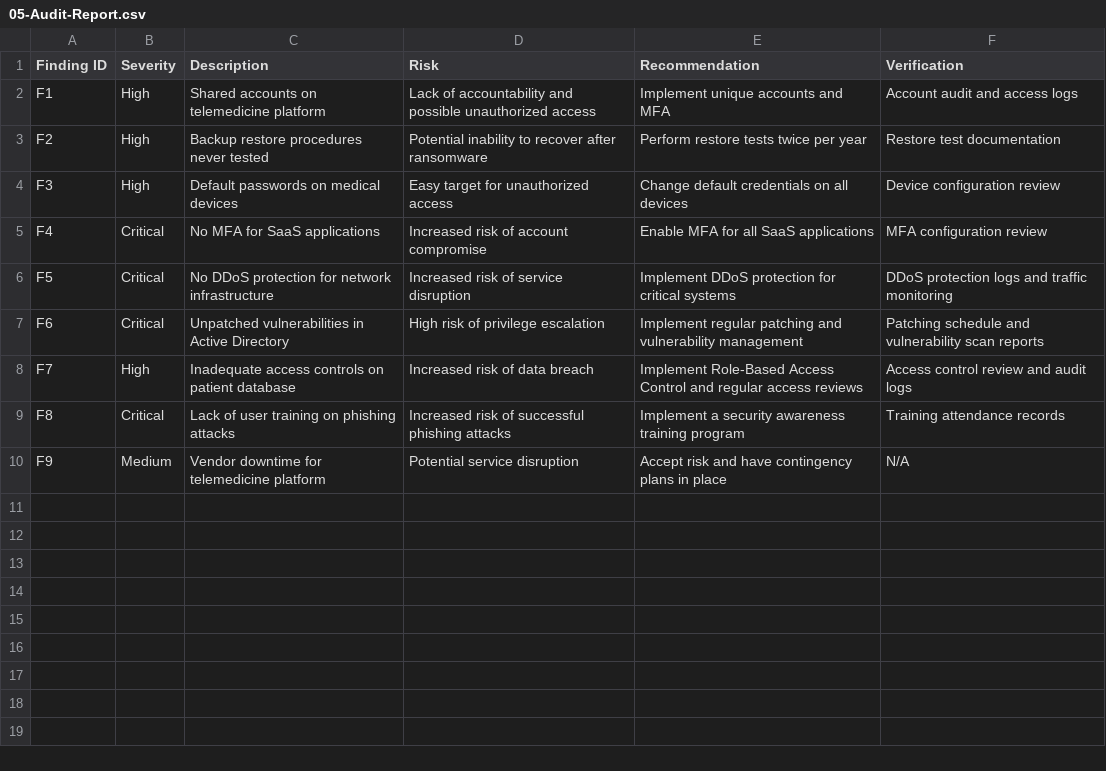
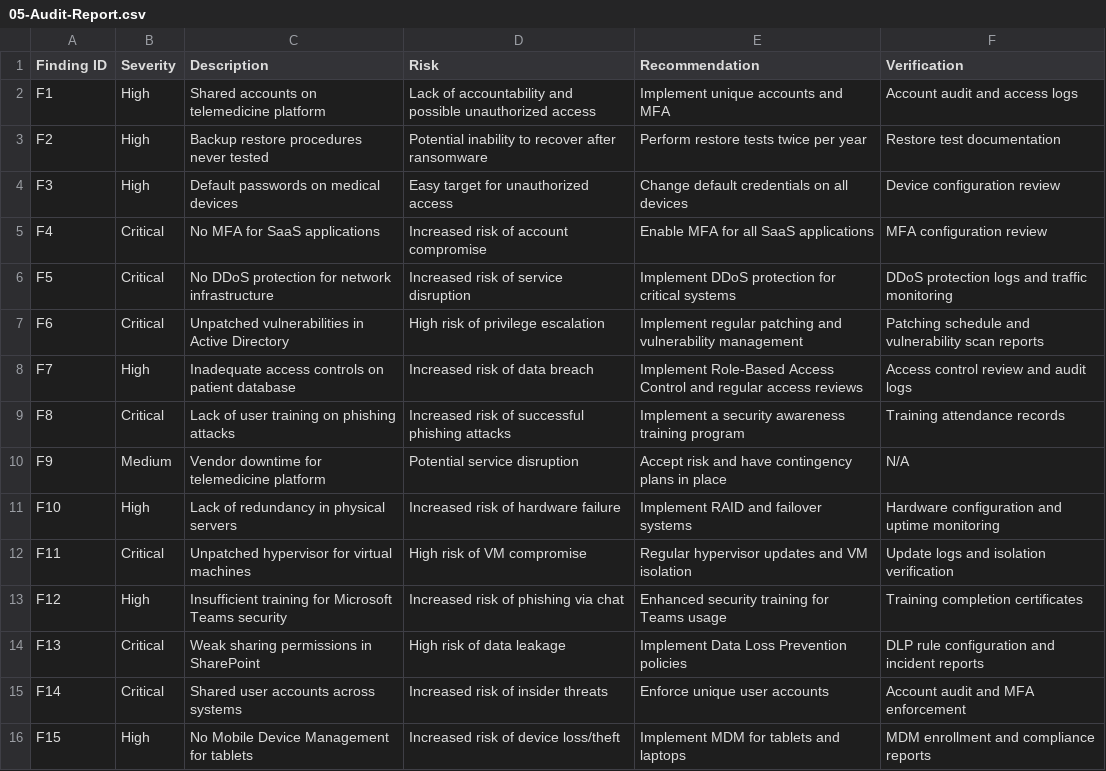
Before and after one commit to mvrscaj-ctrl/VO-Vaje, a CSV file: lab01/templates/05-Audit-Report.csv, drawn as a sheet; the diff names each change by its address in the sheet, - before the commit and + after, or states it on an @@ line.

```diff
--- a/lab01/templates/05-Audit-Report.csv
+++ b/lab01/templates/05-Audit-Report.csv
+row 11: F10 | High | Lack of redundancy in physical servers | Increased risk of hardware failure | Implement RAID and failover systems | Hardware configuration and uptime monitoring
+row 12: F11 | Critical | Unpatched hypervisor for virtual machines | High risk of VM compromise | Regular hypervisor updates and VM isolation | Update logs and isolation verification
+row 13: F12 | High | Insufficient training for Microsoft Teams security | Increased risk of phishing via chat | Enhanced security training for Teams usage | Training completion certificates
+row 14: F13 | Critical | Weak sharing permissions in SharePoint | High risk of data leakage | Implement Data Loss Prevention policies | DLP rule configuration and incident reports
+row 15: F14 | Critical | Shared user accounts across systems | Increased risk of insider threats | Enforce unique user accounts | Account audit and MFA enforcement
+row 16: F15 | High | No Mobile Device Management for tablets | Increased risk of device loss/theft | Implement MDM for tablets and laptops | MDM enrollment and compliance reports
```
Also changed, not shown: lab01/templates/01-Asset-Register.csv, lab01/templates/02-Risk-Register.csv, 3 other files.
